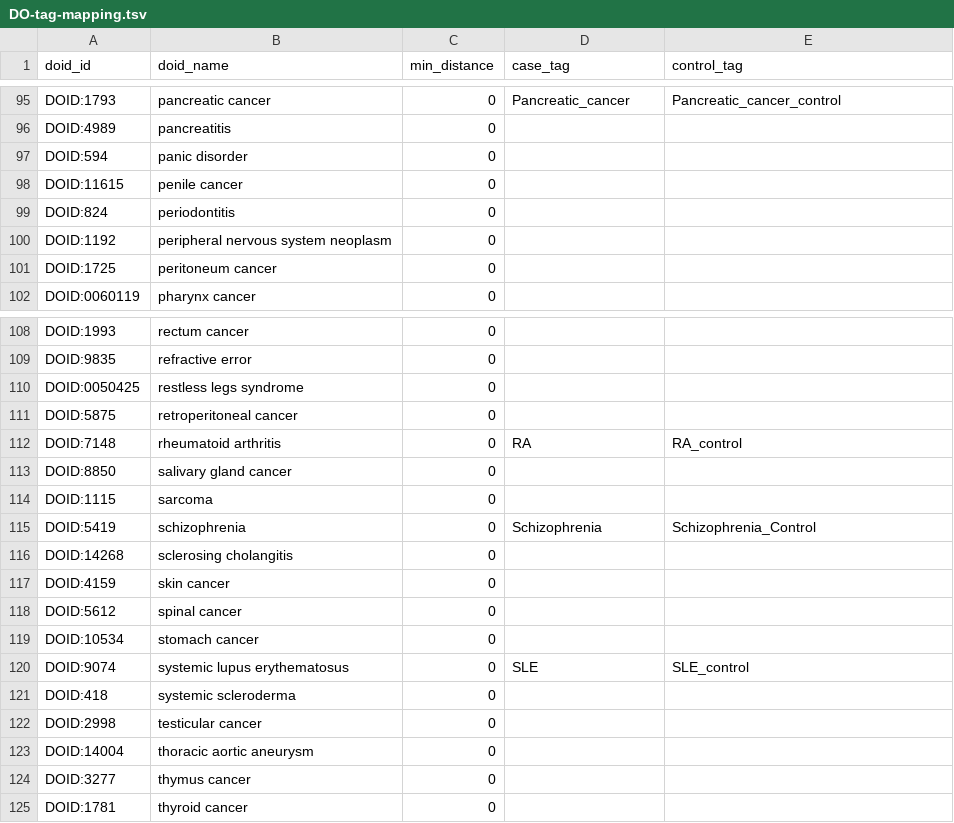
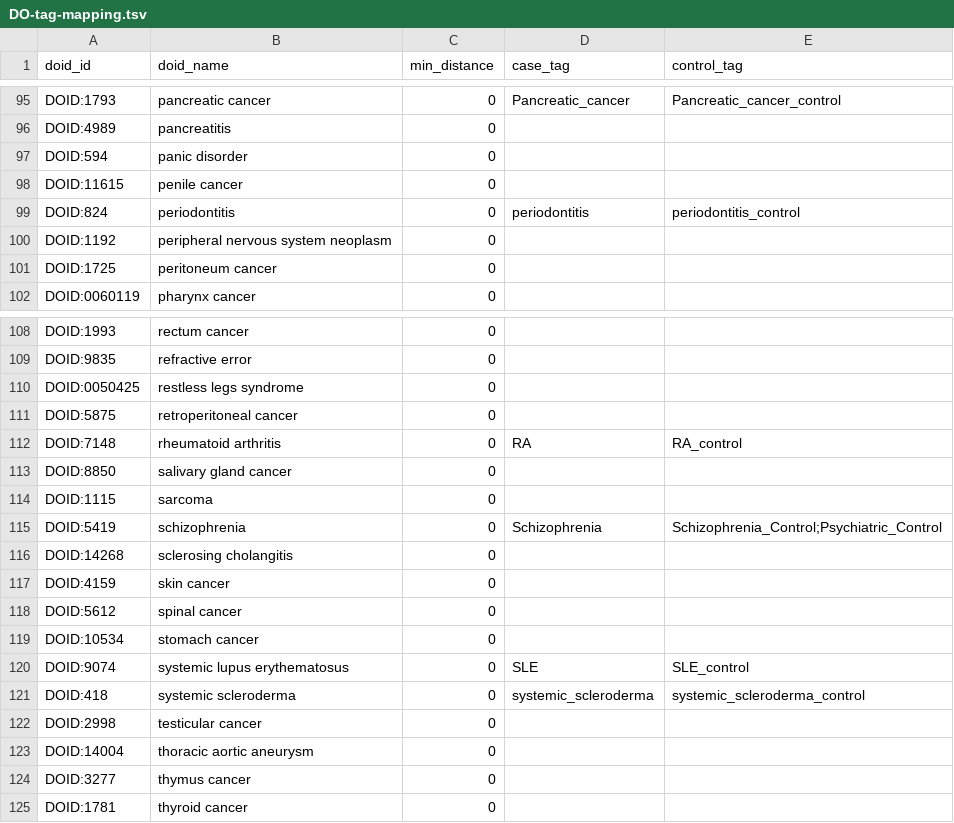
Before and after one commit to dhimmel/stargeo, a TSV file: data/DO-tag-mapping.tsv, drawn as a sheet; only a part is shown, gaps mark what is left out; the diff covers the shown part only.

```diff
--- a/data/DO-tag-mapping.tsv
+++ b/data/DO-tag-mapping.tsv
@@ -98,3 +98,3 @@ DOID:594	panic disorder	0
 DOID:11615	penile cancer	0		
-DOID:824	periodontitis	0		
+DOID:824	periodontitis	0	periodontitis	periodontitis_control
 DOID:1192	peripheral nervous system neoplasm	0		
@@ -114,3 +114,3 @@ DOID:8850	salivary gland cancer	0
 DOID:1115	sarcoma	0		
-DOID:5419	schizophrenia	0	Schizophrenia	Schizophrenia_Control
+DOID:5419	schizophrenia	0	Schizophrenia	Schizophrenia_Control;Psychiatric_Control
 DOID:14268	sclerosing cholangitis	0		
@@ -120,3 +120,3 @@ DOID:10534	stomach cancer	0
 DOID:9074	systemic lupus erythematosus	0	SLE	SLE_control
-DOID:418	systemic scleroderma	0		
+DOID:418	systemic scleroderma	0	systemic_scleroderma	systemic_scleroderma_control
 DOID:2998	testicular cancer	0		
```
Also changed, not shown: 26 edited cells elsewhere in this file, download/tag.tsv, 1 other file.
